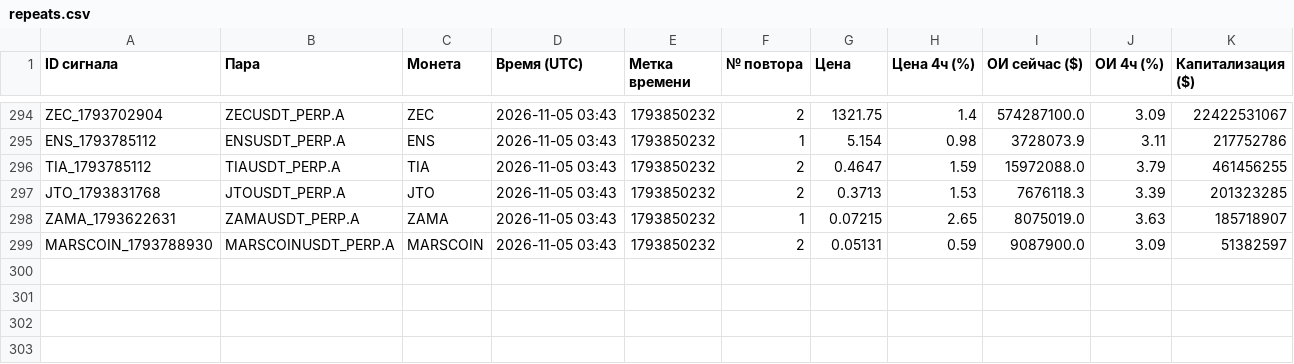
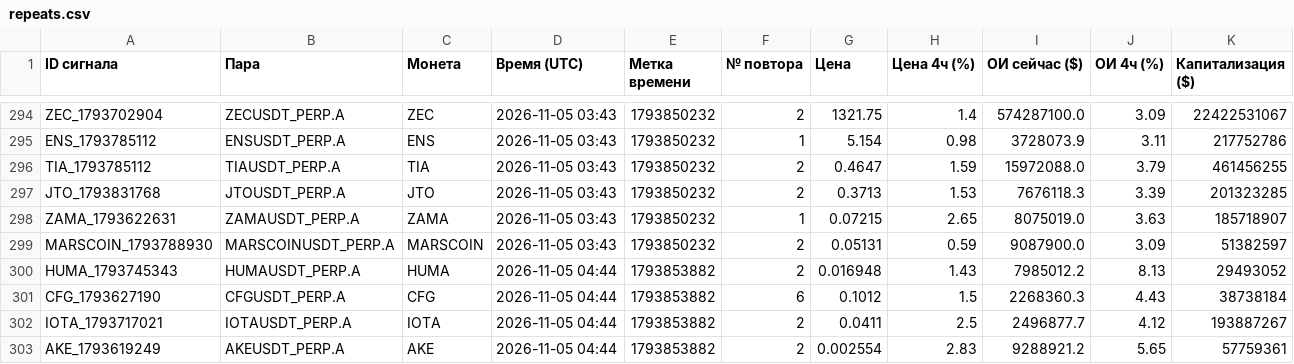
Before and after one commit to HelaPataki/crypto-bot, a CSV file: repeats.csv, drawn as a sheet; only a part is shown, gaps mark what is left out.

```diff
--- a/repeats.csv
+++ b/repeats.csv
@@ -299 +299,5 @@ ZAMA_1793622631,ZAMAUSDT_PERP.A,ZAMA,2026-11-05 03:43,1793850232,1,0.07215,2.65,
 MARSCOIN_1793788930,MARSCOINUSDT_PERP.A,MARSCOIN,2026-11-05 03:43,1793850232,2,0.05131,0.59,9087900.0,3.09,51382597
+HUMA_1793745343,HUMAUSDT_PERP.A,HUMA,2026-11-05 04:44,1793853882,2,0.016948,1.43,7985012.2,8.13,29493052
+CFG_1793627190,CFGUSDT_PERP.A,CFG,2026-11-05 04:44,1793853882,6,0.1012,1.5,2268360.3,4.43,38738184
+IOTA_1793717021,IOTAUSDT_PERP.A,IOTA,2026-11-05 04:44,1793853882,2,0.0411,2.5,2496877.7,4.12,193887267
+AKE_1793619249,AKEUSDT_PERP.A,AKE,2026-11-05 04:44,1793853882,2,0.002554,2.83,9288921.2,5.65,57759361
```
Also changed, not shown: signals.csv, 1 other file.
